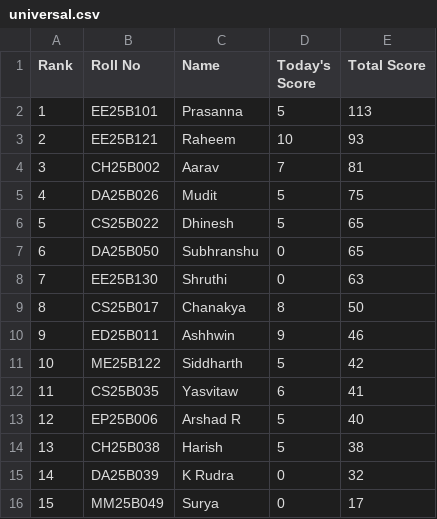
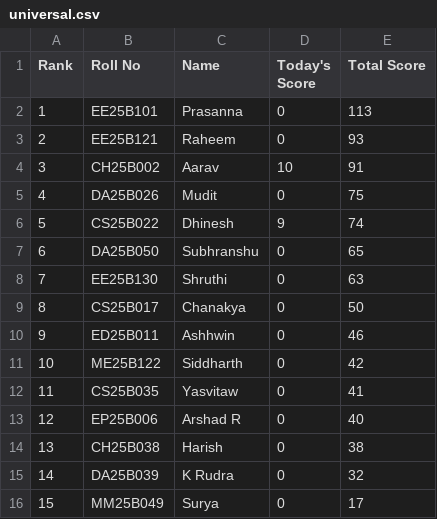
Before and after one commit to AaryanSriram/CNL_Leaderboard, a CSV file: universal.csv, drawn as a sheet.

Commit message:
Update universal.csv

```diff
--- a/universal.csv
+++ b/universal.csv
@@ -1,15 +1,15 @@
 Rank,Roll No,Name,Today's Score,Total Score
-1,EE25B101,Prasanna,5,113
-2,EE25B121,Raheem,10,93
-3,CH25B002,Aarav,7,81
-4,DA25B026,Mudit,5,75
-5,CS25B022,Dhinesh,5,65
+1,EE25B101,Prasanna,0,113
+2,EE25B121,Raheem,0,93
+3,CH25B002,Aarav,10,91
+4,DA25B026,Mudit,0,75
+5,CS25B022,Dhinesh,9,74
 6,DA25B050,Subhranshu,0,65
 7,EE25B130,Shruthi,0,63
-8,CS25B017,Chanakya,8,50
-9,ED25B011,Ashhwin,9,46
-10,ME25B122,Siddharth,5,42
-11,CS25B035,Yasvitaw,6,41
-12,EP25B006,Arshad R,5,40
-13,CH25B038,Harish,5,38
+8,CS25B017,Chanakya,0,50
+9,ED25B011,Ashhwin,0,46
+10,ME25B122,Siddharth,0,42
+11,CS25B035,Yasvitaw,0,41
+12,EP25B006,Arshad R,0,40
+13,CH25B038,Harish,0,38
 14,DA25B039,K Rudra,0,32
```
